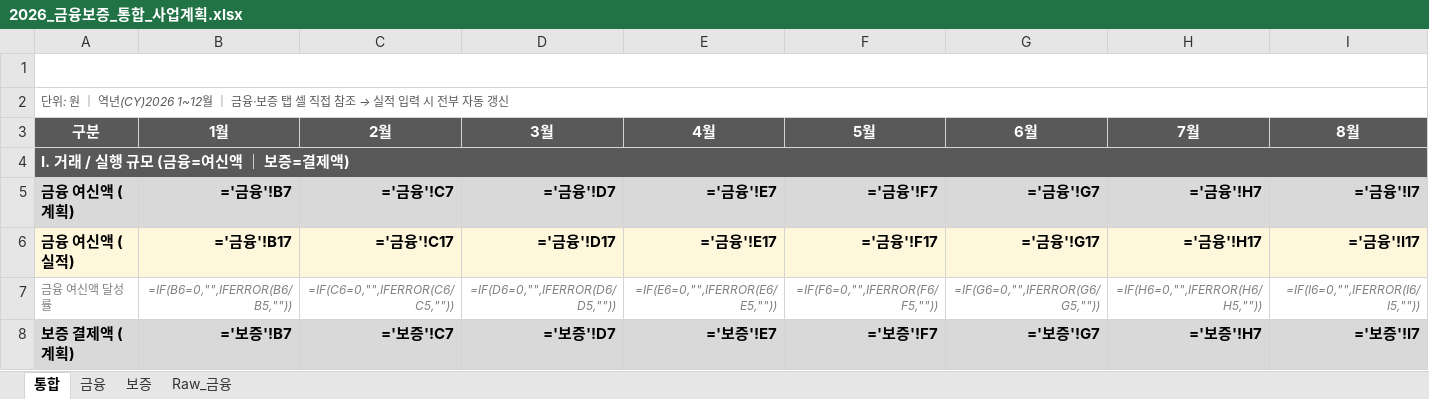
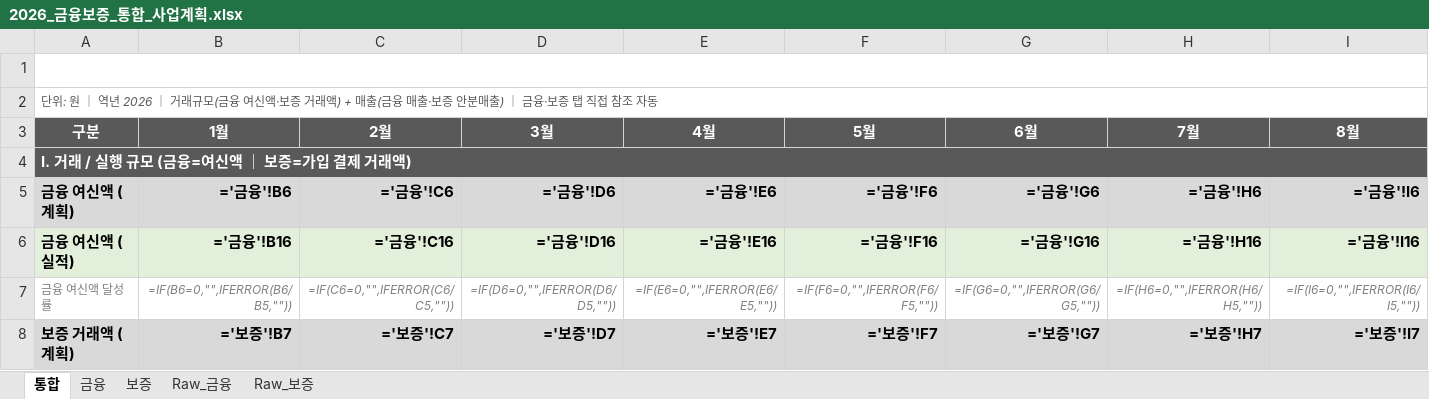
Before and after one commit to fosh-pse/CPF_Final-Project_Seungeun-Park, an Excel workbook: 2026_금융보증_통합_사업계획.xlsx, sheet 통합, drawn as a sheet; only a part is shown; values as stored, in another font and other column widths than the file's, no borders; formulas without a stored value are shown as written; the diff covers the shown part only; the diff names each change by its address in the sheet, - before the commit and + after, or states it on an @@ line.

```diff
--- a/2026_금융보증_통합_사업계획.xlsx (sheet 통합)
+++ b/2026_금융보증_통합_사업계획.xlsx (sheet 통합)
+sheet tab: Raw_보증
@@ A2 (구분): …｜ 역년(CY)2026 1~12월 ｜ 금융·보증 탭 셀 직접 참조 → 실적 입력 시 전부 자동 갱신 → …｜ 역년 2026 ｜ 거래규모(금융 여신액·보증 거래액) + 매출(금융 매출·보증 안분매출) ｜ 금융·보증 탭 직접 참조 자동 @@
-A4 (구분): Ⅰ. 거래 / 실행 규모 (금융=여신액 ｜ 보증=결제액)
+A4 (구분): Ⅰ. 거래 / 실행 규모 (금융=여신액 ｜ 보증=가입 결제 거래액)
-B5 (1월): ='금융'!B7
+B5 (1월): ='금융'!B6
-C5 (2월): ='금융'!C7
+C5 (2월): ='금융'!C6
-D5 (3월): ='금융'!D7
+D5 (3월): ='금융'!D6
-E5 (4월): ='금융'!E7
+E5 (4월): ='금융'!E6
-F5 (5월): ='금융'!F7
+F5 (5월): ='금융'!F6
-G5 (6월): ='금융'!G7
+G5 (6월): ='금융'!G6
-H5 (7월): ='금융'!H7
+H5 (7월): ='금융'!H6
-I5 (8월): ='금융'!I7
+I5 (8월): ='금융'!I6
-A6:I6 fill: #FFF7DC
+A6:I6 fill: #E2EFDA
-B6 (1월): ='금융'!B17
+B6 (1월): ='금융'!B16
-C6 (2월): ='금융'!C17
+C6 (2월): ='금융'!C16
-D6 (3월): ='금융'!D17
+D6 (3월): ='금융'!D16
-E6 (4월): ='금융'!E17
+E6 (4월): ='금융'!E16
-F6 (5월): ='금융'!F17
+F6 (5월): ='금융'!F16
-G6 (6월): ='금융'!G17
+G6 (6월): ='금융'!G16
-H6 (7월): ='금융'!H17
+H6 (7월): ='금융'!H16
-I6 (8월): ='금융'!I17
+I6 (8월): ='금융'!I16
-A8 (구분): 보증 결제액 (계획)
+A8 (구분): 보증 거래액 (계획)
```
Also changed, not shown: 66 edited cells and cell formats elsewhere in this sheet, sheet Raw_금융, sheet 보증, sheet 금융.
